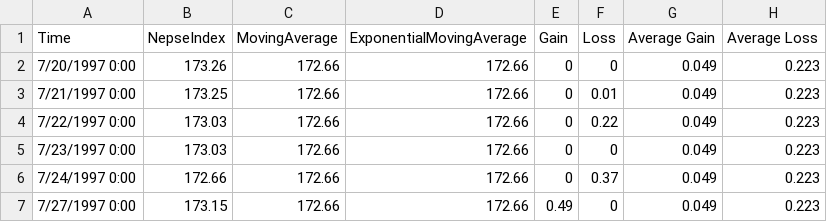
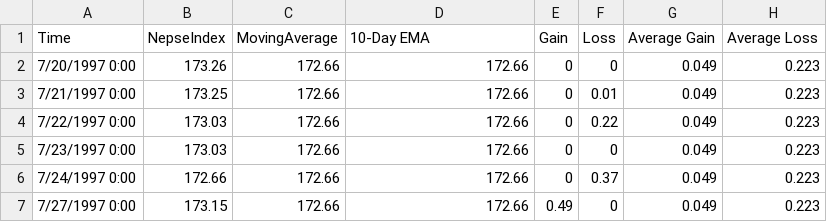
Before and after one commit to santoshvandari/StockPredictionNepseModel, a CSV file: NepseData.csv, drawn as a sheet; only a part is shown; the diff names each change by its address in the sheet, - before the commit and + after, or states it on an @@ line.

Commit message:
Updated NepseData by Calculating MACD, RSI,EMA, ATR

```diff
--- a/NepseData.csv
+++ b/NepseData.csv
-D1: ExponentialMovingAverage
+D1: 10-Day EMA
```
